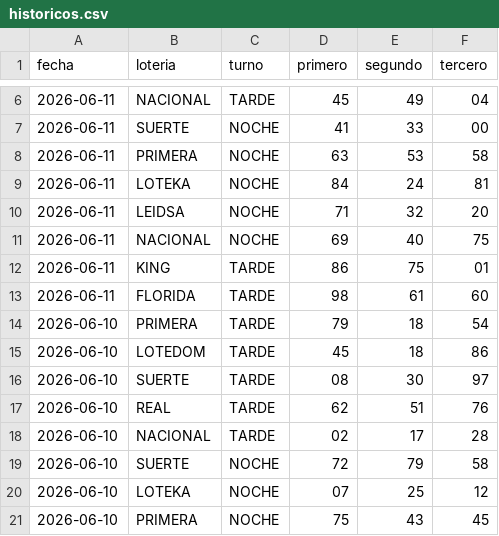
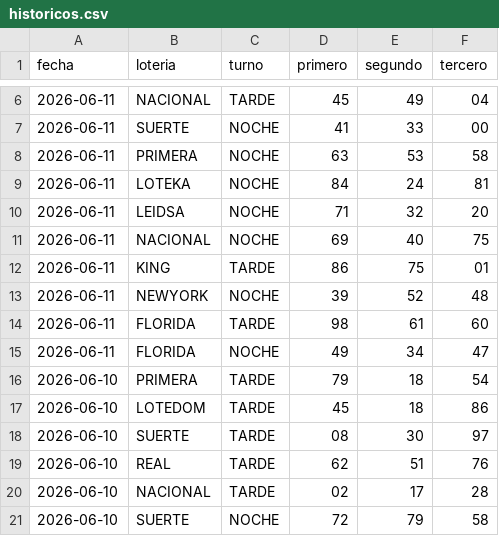
Before and after one commit to LotoMetrikard079/aplicacion.py, a CSV file: historicos.csv, drawn as a sheet; only a part is shown, gaps mark what is left out; the shorter side is filled out with more unchanged rows.

Commit message:
Update historicos.csv

```diff
--- a/historicos.csv
+++ b/historicos.csv
@@ -12,3 +12,5 @@ fecha,loteria,turno,primero,segundo,tercero
 2026-06-11,KING,TARDE,86,75,01
+2026-06-11,NEWYORK,NOCHE,39,52,48
 2026-06-11,FLORIDA,TARDE,98,61,60
+2026-06-11,FLORIDA,NOCHE,49,34,47
 2026-06-10,PRIMERA,TARDE,79,18,54
```
